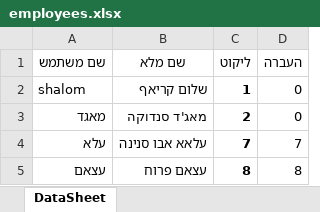
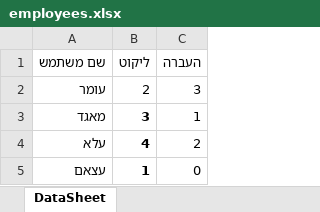
Before and after one commit to sofiamador/WinPOC, an Excel workbook: employees.xlsx, sheet DataSheet, drawn as a sheet; values as stored, in another font and other column widths than the file's, no borders; removed rows and columns are numbered as before the commit, all else as after; the diff names each change by its address in the sheet, - before the commit and + after, or states it on an @@ line.

Commit message:
employee update

```diff
--- a/employees.xlsx (sheet DataSheet)
+++ b/employees.xlsx (sheet DataSheet)
-column B (שם מלא), rows 3-5: מאג'ד סנדוקה | עלאא אבו סנינה | עצאם פרוח
-row 2: shalom | שלום קריאף | 1 | 0
+row 2: עומר | 2 | 3
-B3 (ליקוט): 2
+B3 (ליקוט): 3
-C3 (העברה): 0
+C3 (העברה): 1
-B4 (ליקוט): 7
+B4 (ליקוט): 4
-C4 (העברה): 7
+C4 (העברה): 2
-B5 (ליקוט): 8
+B5 (ליקוט): 1
-C5 (העברה): 8
+C5 (העברה): 0
```
